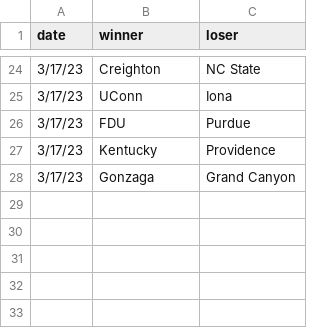
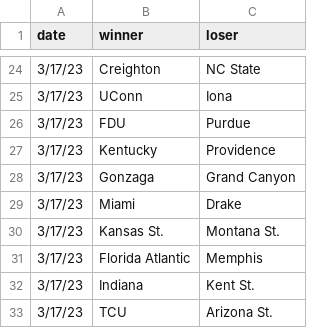
Before and after one commit to MikeMcLarnon/march-madness, a CSV file: static/games.csv, drawn as a sheet; only a part is shown, gaps mark what is left out; the diff names each change by its address in the sheet, - before the commit and + after, or states it on an @@ line.

```diff
--- a/static/games.csv
+++ b/static/games.csv
+row 29: 3/17/23 | Miami | Drake
+row 30: 3/17/23 | Kansas St. | Montana St.
+row 31: 3/17/23 | Florida Atlantic | Memphis
+row 32: 3/17/23 | Indiana | Kent St.
+row 33: 3/17/23 | TCU | Arizona St.
```
Also changed, not shown: static/teams.csv, 1 other file.
